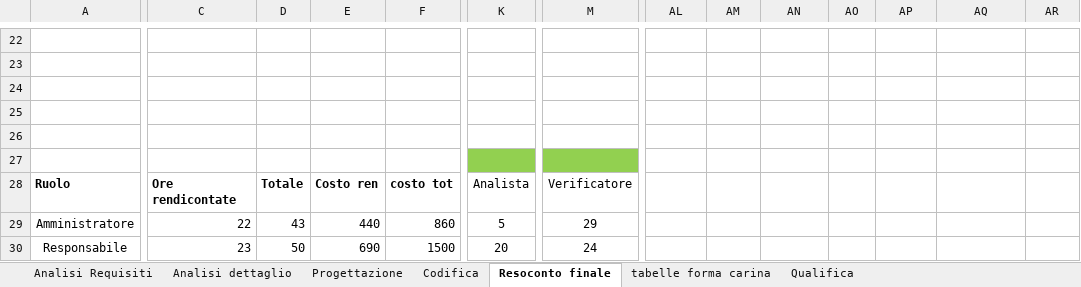
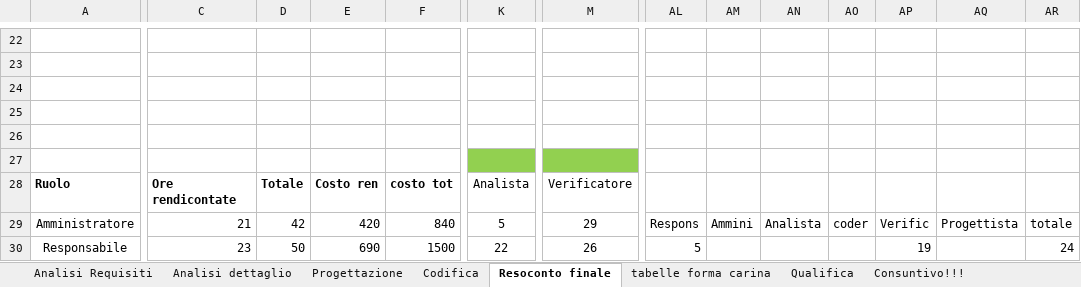
Before and after one commit to gPinato/ApertureProject, an Excel workbook: SWE/Documentazione/Piano_di_Progetto/file sorgenti/Piano orario.xlsx, sheet Resoconto finale, drawn as a sheet; only a part is shown, gaps mark what is left out; values as stored, in another font and other column widths than the file's, no borders; charts and pictures not drawn; the diff covers the shown part only; the diff names each change by its address in the sheet, - before the commit and + after, or states it on an @@ line.

```diff
--- a/SWE/Documentazione/Piano_di_Progetto/file sorgenti/Piano orario.xlsx (sheet Resoconto finale)
+++ b/SWE/Documentazione/Piano_di_Progetto/file sorgenti/Piano orario.xlsx (sheet Resoconto finale)
+sheet tab: Consuntivo!!!
-C29: 22
+C29: 21
-D29: 43
+D29: 42
-E29: 440
+E29: 420
-F29: 860
+F29: 840
-AL29: (empty)
+AL29: Respons
-AM29: (empty)
+AM29: Ammini
-AN29: (empty)
+AN29: Analista
-AO29: (empty)
+AO29: coder
-AP29: (empty)
+AP29: Verific
-AQ29: (empty)
+AQ29: Progettista
-AR29: (empty)
+AR29: totale
-K30: 20
+K30: 22
-M30: 24
+M30: 26
-AL30: (empty)
+AL30: 5
-AP30: (empty)
+AP30: 19
-AR30: (empty)
+AR30: 24
```
Also changed, not shown: 11 added rows and 114 edited cells elsewhere in this sheet, sheet tabelle forma carina, formulas that keep their value, charts or pictures, 7 other files.
